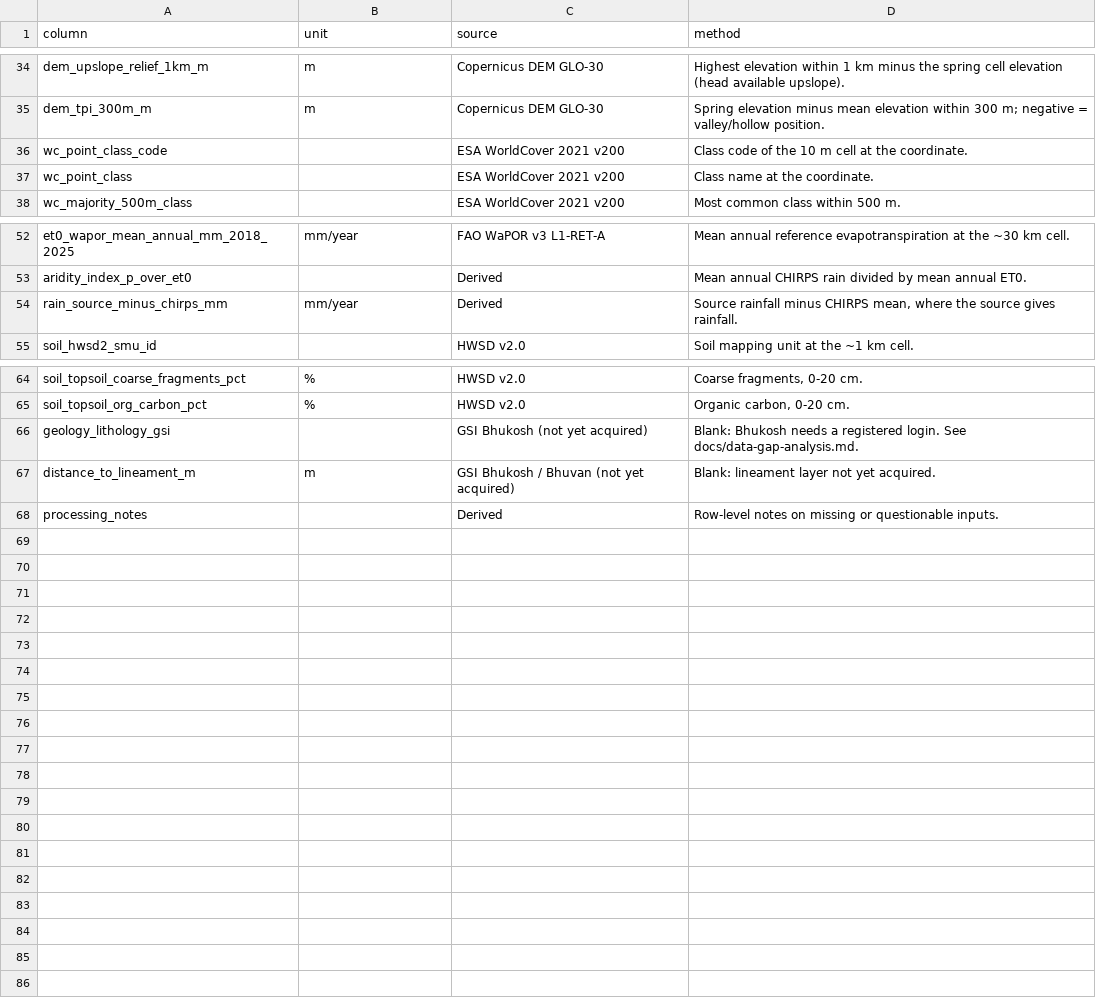
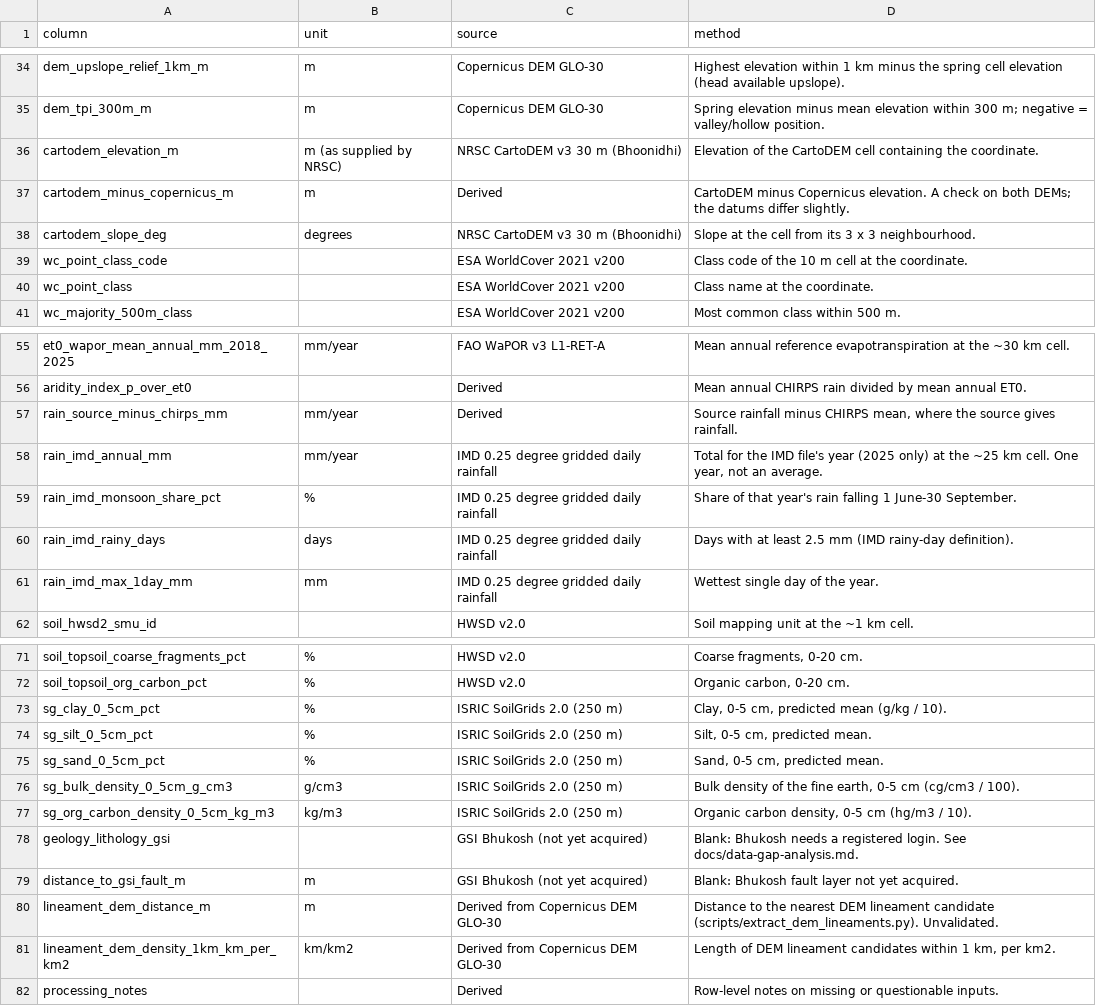
Before and after one commit to Abhishek-R09/rdi-watsan-springshed-decision-support, a CSV file: data/02_processed/spring_features/spring_features_v1_data_dictionary.csv, drawn as a sheet; only a part is shown, gaps mark what is left out.

```diff
--- a/data/02_processed/spring_features/spring_features_v1_data_dictionary.csv
+++ b/data/02_processed/spring_features/spring_features_v1_data_dictionary.csv
@@ -35,2 +35,5 @@ dem_upslope_relief_1km_m,m,Copernicus DEM GLO-30,Highest elevation within 1 km m
 dem_tpi_300m_m,m,Copernicus DEM GLO-30,Spring elevation minus mean elevation within 300 m; negative = valley/hollow position.
+cartodem_elevation_m,m (as supplied by NRSC),NRSC CartoDEM v3 30 m (Bhoonidhi),Elevation of the CartoDEM cell containing the coordinate.
+cartodem_minus_copernicus_m,m,Derived,CartoDEM minus Copernicus elevation. A check on both DEMs; the datums differ slightly.
+cartodem_slope_deg,degrees,NRSC CartoDEM v3 30 m (Bhoonidhi),Slope at the cell from its 3 x 3 neighbourhood.
 wc_point_class_code,,ESA WorldCover 2021 v200,Class code of the 10 m cell at the coordinate.
@@ -54,2 +57,6 @@ aridity_index_p_over_et0,,Derived,Mean annual CHIRPS rain divided by mean annual
 rain_source_minus_chirps_mm,mm/year,Derived,"Source rainfall minus CHIRPS mean, where the source gives rainfall."
+rain_imd_annual_mm,mm/year,IMD 0.25 degree gridded daily rainfall,"Total for the IMD file's year (2025 only) at the ~25 km cell. One year, not an average."
+rain_imd_monsoon_share_pct,%,IMD 0.25 degree gridded daily rainfall,Share of that year's rain falling 1 June-30 September.
+rain_imd_rainy_days,days,IMD 0.25 degree gridded daily rainfall,Days with at least 2.5 mm (IMD rainy-day definition).
+rain_imd_max_1day_mm,mm,IMD 0.25 degree gridded daily rainfall,Wettest single day of the year.
 soil_hwsd2_smu_id,,HWSD v2.0,Soil mapping unit at the ~1 km cell.
@@ -65,4 +72,11 @@ soil_topsoil_coarse_fragments_pct,%,HWSD v2.0,"Coarse fragments, 0-20 cm."
 soil_topsoil_org_carbon_pct,%,HWSD v2.0,"Organic carbon, 0-20 cm."
+sg_clay_0_5cm_pct,%,ISRIC SoilGrids 2.0 (250 m),"Clay, 0-5 cm, predicted mean (g/kg / 10)."
+sg_silt_0_5cm_pct,%,ISRIC SoilGrids 2.0 (250 m),"Silt, 0-5 cm, predicted mean."
+sg_sand_0_5cm_pct,%,ISRIC SoilGrids 2.0 (250 m),"Sand, 0-5 cm, predicted mean."
+sg_bulk_density_0_5cm_g_cm3,g/cm3,ISRIC SoilGrids 2.0 (250 m),"Bulk density of the fine earth, 0-5 cm (cg/cm3 / 100)."
+sg_org_carbon_density_0_5cm_kg_m3,kg/m3,ISRIC SoilGrids 2.0 (250 m),"Organic carbon density, 0-5 cm (hg/m3 / 10)."
 geology_lithology_gsi,,GSI Bhukosh (not yet acquired),Blank: Bhukosh needs a registered login. See docs/data-gap-analysis.md.
-distance_to_lineament_m,m,GSI Bhukosh / Bhuvan (not yet acquired),Blank: lineament layer not yet acquired.
+distance_to_gsi_fault_m,m,GSI Bhukosh (not yet acquired),Blank: Bhukosh fault layer not yet acquired.
+lineament_dem_distance_m,m,Derived from Copernicus DEM GLO-30,Distance to the nearest DEM lineament candidate (scripts/extract_dem_lineaments.py). Unvalidated.
+lineament_dem_density_1km_km_per_km2,km/km2,Derived from Copernicus DEM GLO-30,"Length of DEM lineament candidates within 1 km, per km2."
 processing_notes,,Derived,Row-level notes on missing or questionable inputs.
```
Also changed, not shown: data/02_processed/spring_features/spring_features_v1_coverage_pct.csv, docs/source-register/transformation-log.csv, 7 other files.
